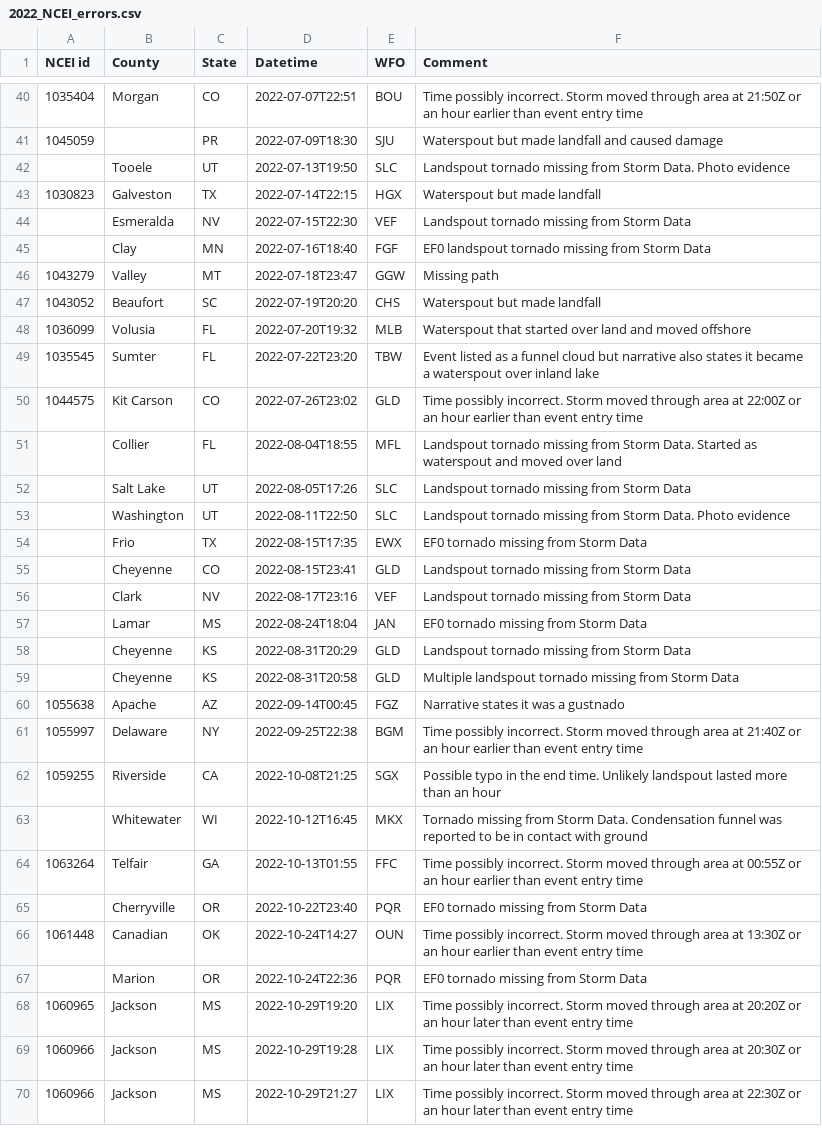
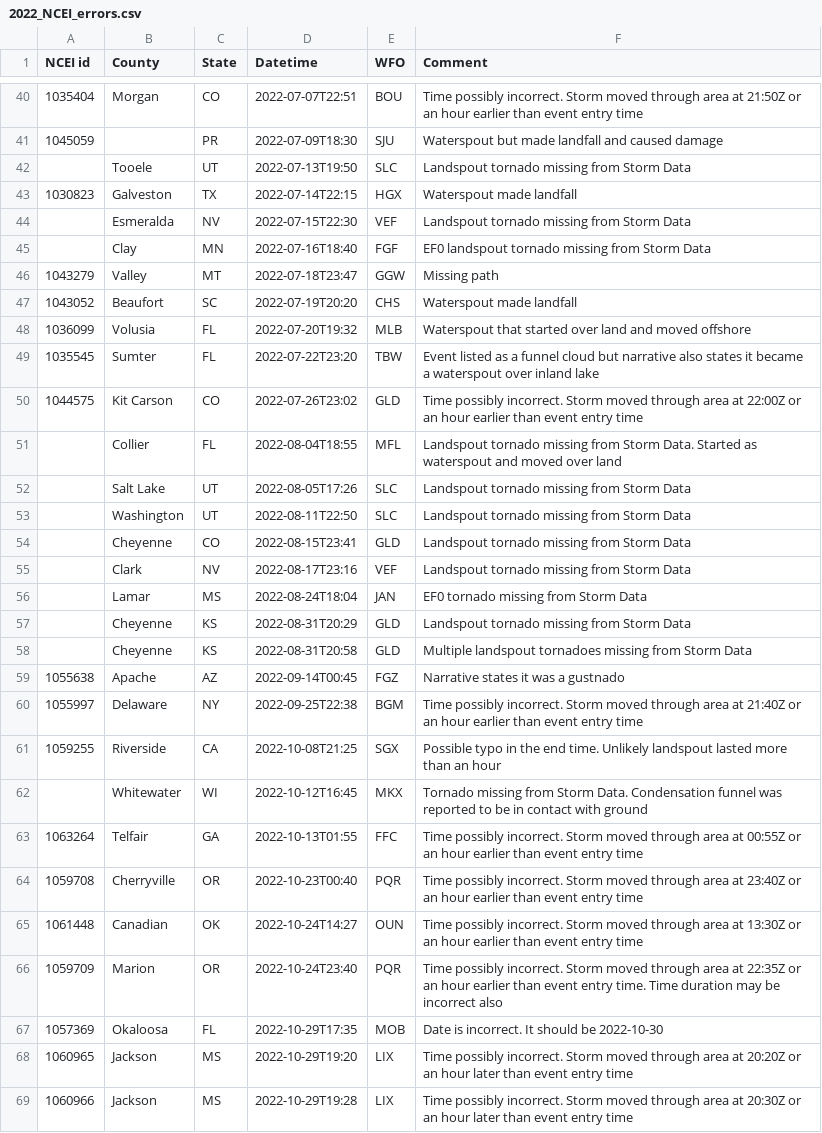
Before and after one commit to RavenV-tiff/Tornado-Database, a CSV file: 2022/2022_NCEI_errors.csv, drawn as a sheet; only a part is shown, gaps mark what is left out; the shorter side is filled out with more unchanged rows; the diff covers the shown part only.

Commit message:
Update 2022_NCEI_errors.csv

```diff
--- a/2022/2022_NCEI_errors.csv
+++ b/2022/2022_NCEI_errors.csv
@@ -41,4 +41,4 @@ NCEI id,County,State,Datetime,WFO,Comment
 1045059,,PR,2022-07-09T18:30,SJU,Waterspout but made landfall and caused damage
-,Tooele,UT,2022-07-13T19:50,SLC,Landspout tornado missing from Storm Data. Photo evidence
-1030823,Galveston,TX,2022-07-14T22:15,HGX,Waterspout but made landfall
+,Tooele,UT,2022-07-13T19:50,SLC,Landspout tornado missing from Storm Data
+1030823,Galveston,TX,2022-07-14T22:15,HGX,Waterspout made landfall
 ,Esmeralda,NV,2022-07-15T22:30,VEF,Landspout tornado missing from Storm Data
@@ -46,3 +46,3 @@ NCEI id,County,State,Datetime,WFO,Comment
 1043279,Valley,MT,2022-07-18T23:47,GGW,Missing path
-1043052,Beaufort,SC,2022-07-19T20:20,CHS,Waterspout but made landfall
+1043052,Beaufort,SC,2022-07-19T20:20,CHS,Waterspout made landfall
 1036099,Volusia,FL,2022-07-20T19:32,MLB,Waterspout that started over land and moved offshore
@@ -52,4 +52,3 @@ NCEI id,County,State,Datetime,WFO,Comment
 ,Salt Lake,UT,2022-08-05T17:26,SLC,Landspout tornado missing from Storm Data
-,Washington,UT,2022-08-11T22:50,SLC,Landspout tornado missing from Storm Data. Photo evidence
-,Frio,TX,2022-08-15T17:35,EWX,EF0 tornado missing from Storm Data
+,Washington,UT,2022-08-11T22:50,SLC,Landspout tornado missing from Storm Data
 ,Cheyenne,CO,2022-08-15T23:41,GLD,Landspout tornado missing from Storm Data
@@ -58,3 +57,3 @@ NCEI id,County,State,Datetime,WFO,Comment
 ,Cheyenne,KS,2022-08-31T20:29,GLD,Landspout tornado missing from Storm Data
-,Cheyenne,KS,2022-08-31T20:58,GLD,Multiple landspout tornado missing from Storm Data
+,Cheyenne,KS,2022-08-31T20:58,GLD,Multiple landspout tornadoes missing from Storm Data
 1055638,Apache,AZ,2022-09-14T00:45,FGZ,Narrative states it was a gustnado
@@ -64,5 +63,6 @@ NCEI id,County,State,Datetime,WFO,Comment
 1063264,Telfair,GA,2022-10-13T01:55,FFC,Time possibly incorrect. Storm moved through area at 00:55Z or an hour earlier than event entry time
-,Cherryville,OR,2022-10-22T23:40,PQR,EF0 tornado missing from Storm Data
+1059708,Cherryville,OR,2022-10-23T00:40,PQR,Time possibly incorrect. Storm moved through area at 23:40Z or an hour earlier than event entry time
 1061448,Canadian,OK,2022-10-24T14:27,OUN,Time possibly incorrect. Storm moved through area at 13:30Z or an hour earlier than event entry time
-,Marion,OR,2022-10-24T22:36,PQR,EF0 tornado missing from Storm Data
+1059709,Marion,OR,2022-10-24T23:40,PQR,Time possibly incorrect. Storm moved through area at 22:35Z or an hour earlier than event entry time. Time duration may be incorrect also
+1057369,Okaloosa,FL,2022-10-29T17:35,MOB,Date is incorrect. It should be 2022-10-30
 1060965,Jackson,MS,2022-10-29T19:20,LIX,Time possibly incorrect. Storm moved through area at 20:20Z or an hour later than event entry time
```
Also changed, not shown: 31 added rows elsewhere in this file.
